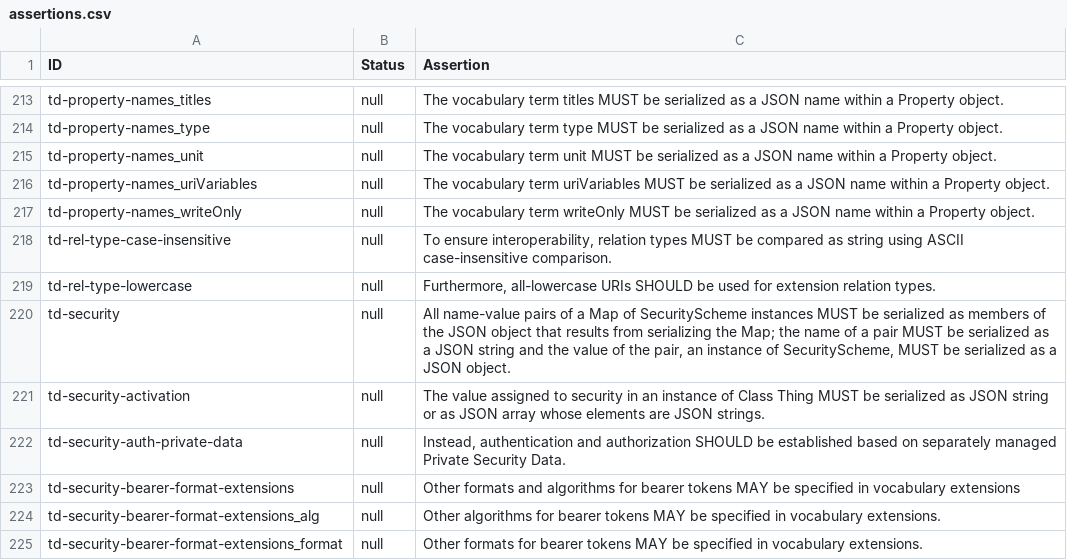
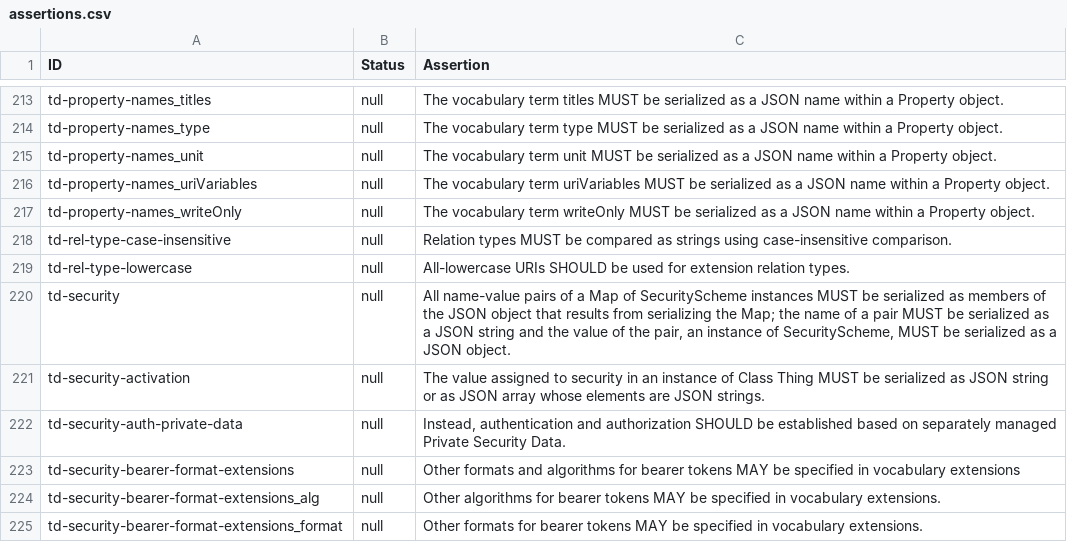
Before and after one commit to w3c/wot-thing-description, a CSV file: testing/assertions.csv, drawn as a sheet; only a part is shown, gaps mark what is left out.

Commit message:
make the paragraph a bulleted list

```diff
--- a/testing/assertions.csv
+++ b/testing/assertions.csv
@@ -217,4 +217,4 @@
 "td-property-names_writeOnly","null","The vocabulary term writeOnly MUST be serialized as a JSON name within a Property object."
-"td-rel-type-case-insensitive","null","To ensure interoperability, relation types MUST be compared as string using ASCII case-insensitive comparison."
-"td-rel-type-lowercase","null","Furthermore, all-lowercase URIs SHOULD be used for extension relation types."
+"td-rel-type-case-insensitive","null","Relation types MUST be compared as strings using case-insensitive comparison."
+"td-rel-type-lowercase","null","All-lowercase URIs SHOULD be used for extension relation types."
 "td-security","null","All name-value pairs of a Map of SecurityScheme instances MUST be serialized as members of the JSON object that results from serializing the Map; the name of a pair MUST be serialized as a JSON string and the value of the pair, an instance of SecurityScheme, MUST be serialized as a JSON object."
```
Also changed, not shown: 2 other files.
